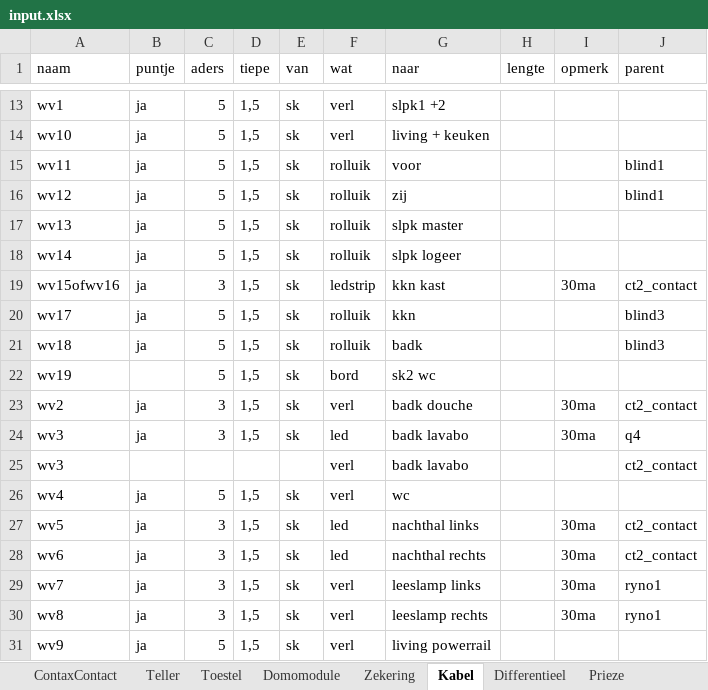
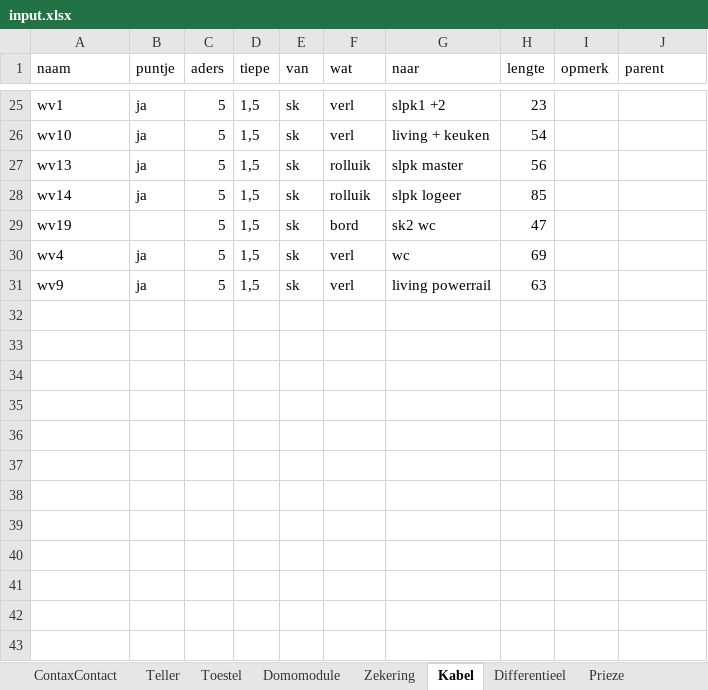
Before and after one commit to v12345vtm/SchemaOOP, an Excel workbook: reset1/input.xlsx, sheet Kabel, drawn as a sheet; only a part is shown, gaps mark what is left out; values as stored, in another font and other column widths than the file's, no borders; removed rows and columns are numbered as before the commit, all else as after; the diff covers the shown part only; the diff names each change by its address in the sheet, - before the commit and + after, or states it on an @@ line.

```diff
--- a/reset1/input.xlsx (sheet Kabel)
+++ b/reset1/input.xlsx (sheet Kabel)
-H25 (lengte): (empty)
+H25 (lengte): 23
-H26 (lengte): (empty)
+H26 (lengte): 54
-row 15: wv11 | ja | 5 | 1,5 | sk | rolluik | voor |  |  | blind1
-row 16: wv12 | ja | 5 | 1,5 | sk | rolluik | zij |  |  | blind1
-H27 (lengte): (empty)
+H27 (lengte): 56
-H28 (lengte): (empty)
+H28 (lengte): 85
-row 19: wv15ofwv16 | ja | 3 | 1,5 | sk | ledstrip | kkn kast |  | 30ma | ct2_contact
-row 20: wv17 | ja | 5 | 1,5 | sk | rolluik | kkn |  |  | blind3
-row 21: wv18 | ja | 5 | 1,5 | sk | rolluik | badk |  |  | blind3
-H29 (lengte): (empty)
+H29 (lengte): 47
-row 23: wv2 | ja | 3 | 1,5 | sk | verl | badk douche |  | 30ma | ct2_contact
-row 24: wv3 | ja | 3 | 1,5 | sk | led | badk lavabo |  | 30ma | q4
-row 25: wv3 |  |  |  |  | verl | badk lavabo |  |  | ct2_contact
-H30 (lengte): (empty)
+H30 (lengte): 69
-row 27: wv5 | ja | 3 | 1,5 | sk | led | nachthal links |  | 30ma | ct2_contact
-row 28: wv6 | ja | 3 | 1,5 | sk | led | nachthal rechts |  | 30ma | ct2_contact
-row 29: wv7 | ja | 3 | 1,5 | sk | verl | leeslamp links |  | 30ma | ryno1
-row 30: wv8 | ja | 3 | 1,5 | sk | verl | leeslamp rechts |  | 30ma | ryno1
-H31 (lengte): (empty)
+H31 (lengte): 63
```
Also changed, not shown: 17 added rows, 5 removed rows and 10 edited cells elsewhere in this sheet, sheet Component, sheet Teller, 2 other files.
